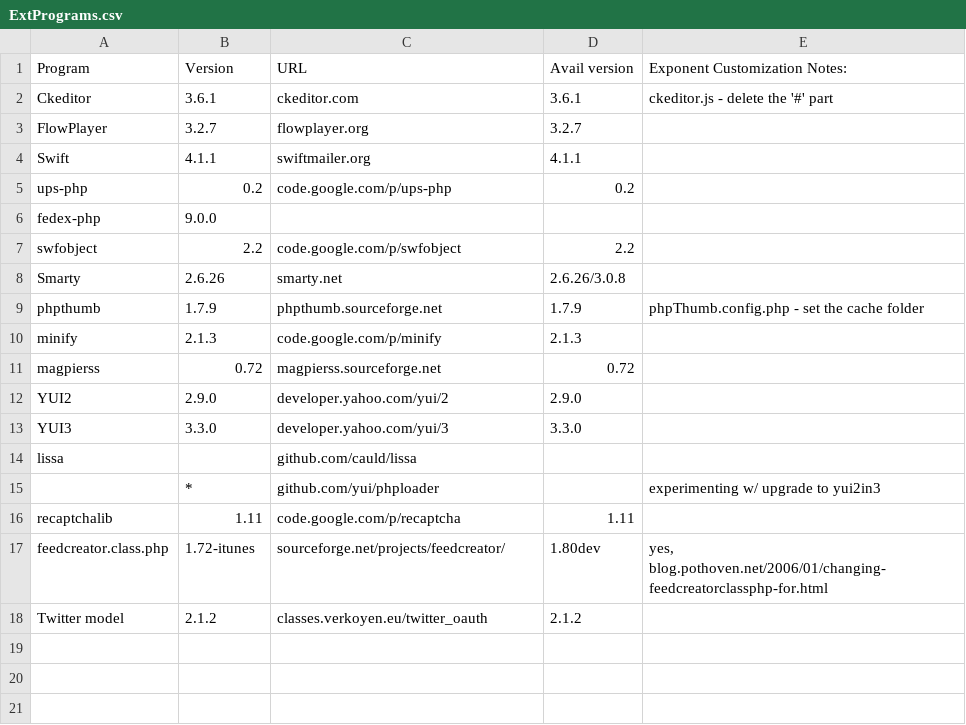
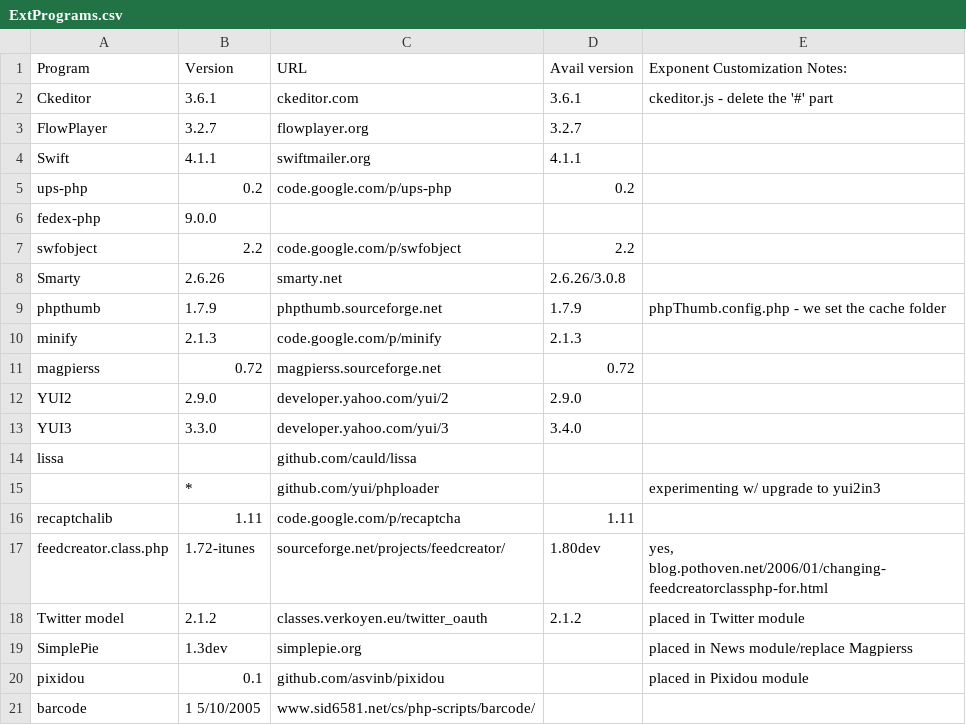
Before and after one commit to exponentcms/exponent-cms, a CSV file: external/ExtPrograms.csv, drawn as a sheet.

Commit message:
Update to 3rd party classes list

```diff
--- a/external/ExtPrograms.csv
+++ b/external/ExtPrograms.csv
@@ -8,3 +8,3 @@ swfobject,2.2,code.google.com/p/swfobject,2.2,
 Smarty,2.6.26,smarty.net,2.6.26/3.0.8,
-phpthumb,1.7.9,phpthumb.sourceforge.net,1.7.9,phpThumb.config.php - set the cache folder
+phpthumb,1.7.9,phpthumb.sourceforge.net,1.7.9,phpThumb.config.php - we set the cache folder
 minify,2.1.3,code.google.com/p/minify,2.1.3,
@@ -12,3 +12,3 @@ magpierss,0.72,magpierss.sourceforge.net,0.72,
 YUI2,2.9.0,developer.yahoo.com/yui/2,2.9.0,
-YUI3,3.3.0,developer.yahoo.com/yui/3,3.3.0,
+YUI3,3.3.0,developer.yahoo.com/yui/3,3.4.0,
 lissa,,github.com/cauld/lissa,,
@@ -17,2 +17,5 @@ recaptchalib,1.11,code.google.com/p/recaptcha,1.11,
 feedcreator.class.php,1.72-itunes,sourceforge.net/projects/feedcreator/,1.80dev,"yes, blog.pothoven.net/2006/01/changing-feedcreatorclassphp-for.html"
-Twitter model,2.1.2,classes.verkoyen.eu/twitter_oauth,2.1.2,
+Twitter model,2.1.2,classes.verkoyen.eu/twitter_oauth,2.1.2,placed in Twitter module
+SimplePie,1.3dev,simplepie.org,,placed in News module/replace Magpierss
+pixidou,0.1,github.com/asvinb/pixidou,,placed in Pixidou module
+barcode,1 5/10/2005,www.sid6581.net/cs/php-scripts/barcode/,,
```
